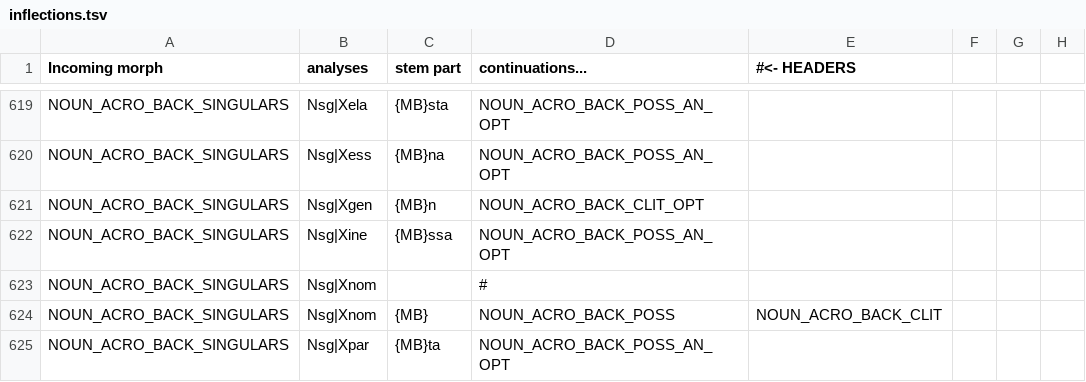
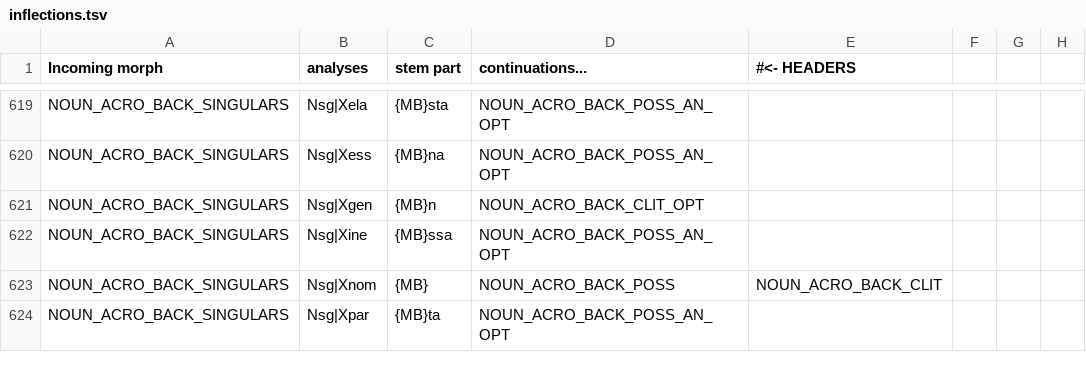
Before and after one commit to flammie/omorfi, a TSV file: src/continuations/inflections.tsv, drawn as a sheet; only a part is shown, gaps mark what is left out.

Commit message:
acro after : is not a sg.nom

```diff
--- a/src/continuations/inflections.tsv
+++ b/src/continuations/inflections.tsv
@@ -622,3 +622,2 @@ NOUN_ACRO_BACK_SINGULARS	Nsg|Xgen	{MB}n	NOUN_ACRO_BACK_CLIT_OPT
 NOUN_ACRO_BACK_SINGULARS	Nsg|Xine	{MB}ssa	NOUN_ACRO_BACK_POSS_AN_OPT
-NOUN_ACRO_BACK_SINGULARS	Nsg|Xnom		#
 NOUN_ACRO_BACK_SINGULARS	Nsg|Xnom	{MB}	NOUN_ACRO_BACK_POSS	NOUN_ACRO_BACK_CLIT
```
